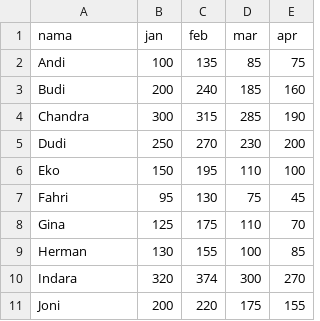
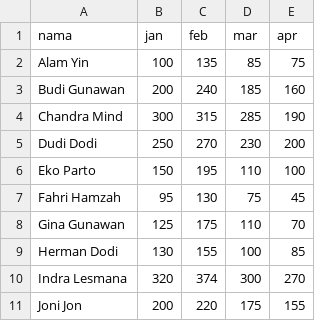
Before and after one commit to Alam-A99/Case-Study, a CSV file: penjualan.csv, drawn as a sheet.

Commit message:
Update penjualan.csv

```diff
--- a/penjualan.csv
+++ b/penjualan.csv
@@ -1,11 +1,11 @@
 nama,jan,feb,mar,apr
-Andi,100,135,85,75
-Budi,200,240,185,160
-Chandra,300,315,285,190
-Dudi,250,270,230,200
-Eko,150,195,110,100
-Fahri,95,130,75,45
-Gina,125,175,110,70
-Herman,130,155,100,85
-Indara,320,374,300,270
-Joni,200,220,175,155
+Alam Yin,100,135,85,75
+Budi Gunawan,200,240,185,160
+Chandra Mind,300,315,285,190
+Dudi Dodi,250,270,230,200
+Eko Parto,150,195,110,100
+Fahri Hamzah,95,130,75,45
+Gina Gunawan,125,175,110,70
+Herman Dodi,130,155,100,85
+Indra Lesmana,320,374,300,270
+Joni Jon,200,220,175,155
```
